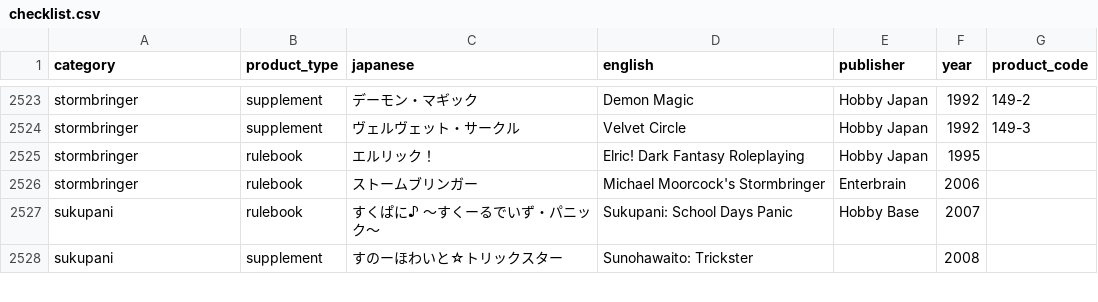
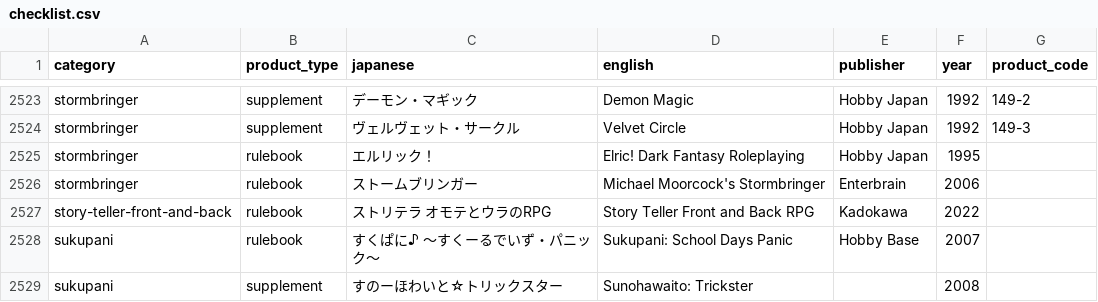
Before and after one commit to weatherspud/japanese-collectors-list, a CSV file: checklist.csv, drawn as a sheet; only a part is shown, gaps mark what is left out; the diff names each change by its address in the sheet, - before the commit and + after, or states it on an @@ line.

Commit message:
story teller

```diff
--- a/checklist.csv
+++ b/checklist.csv
+row 2527: story-teller-front-and-back | rulebook | ストリテラ オモテとウラのRPG | Story Teller Front and Back RPG | Kadokawa | 2022
```
Also changed, not shown: 4 other files.
